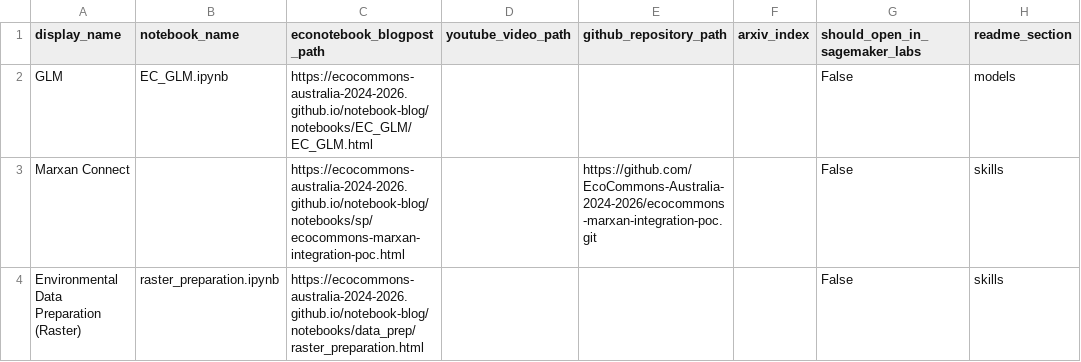
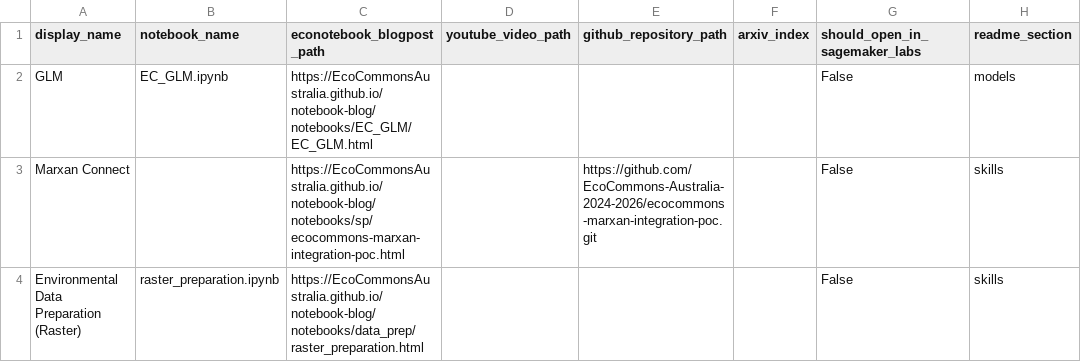
Before and after one commit to EcoCommonsAustralia/notebooks, a CSV file: automation/notebooks-table-data.csv, drawn as a sheet.

Commit message:
Update automation/README and notebooks-table-data

```diff
--- a/automation/notebooks-table-data.csv
+++ b/automation/notebooks-table-data.csv
@@ -1,4 +1,4 @@
 display_name, notebook_name, econotebook_blogpost_path, youtube_video_path, github_repository_path, arxiv_index, should_open_in_sagemaker_labs, readme_section
-GLM,EC_GLM.ipynb,https://ecocommons-australia-2024-2026.github.io/notebook-blog/notebooks/EC_GLM/EC_GLM.html,, , , False, models
-Marxan Connect,,https://ecocommons-australia-2024-2026.github.io/notebook-blog/notebooks/sp/ecocommons-marxan-integration-poc.html,,https://github.com/EcoCommons-Australia-2024-2026/ecocommons-marxan-integration-poc.git,, False, skills
-Environmental Data Preparation (Raster),raster_preparation.ipynb,https://ecocommons-australia-2024-2026.github.io/notebook-blog/notebooks/data_prep/raster_preparation.html,,,, False, skills
+GLM,EC_GLM.ipynb,https://EcoCommonsAustralia.github.io/notebook-blog/notebooks/EC_GLM/EC_GLM.html,, , , False, models
+Marxan Connect,,https://EcoCommonsAustralia.github.io/notebook-blog/notebooks/sp/ecocommons-marxan-integration-poc.html,,https://github.com/EcoCommons-Australia-2024-2026/ecocommons-marxan-integration-poc.git,, False, skills
+Environmental Data Preparation (Raster),raster_preparation.ipynb,https://EcoCommonsAustralia.github.io/notebook-blog/notebooks/data_prep/raster_preparation.html,,,, False, skills
```
